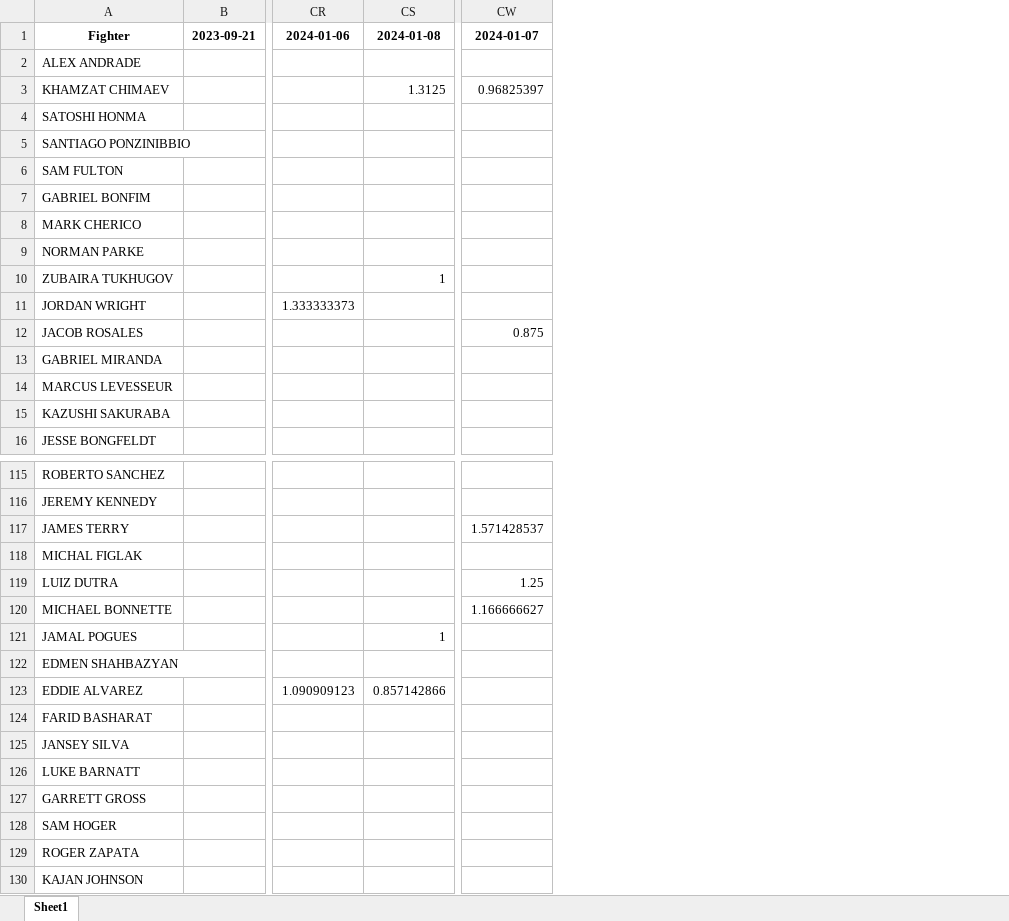
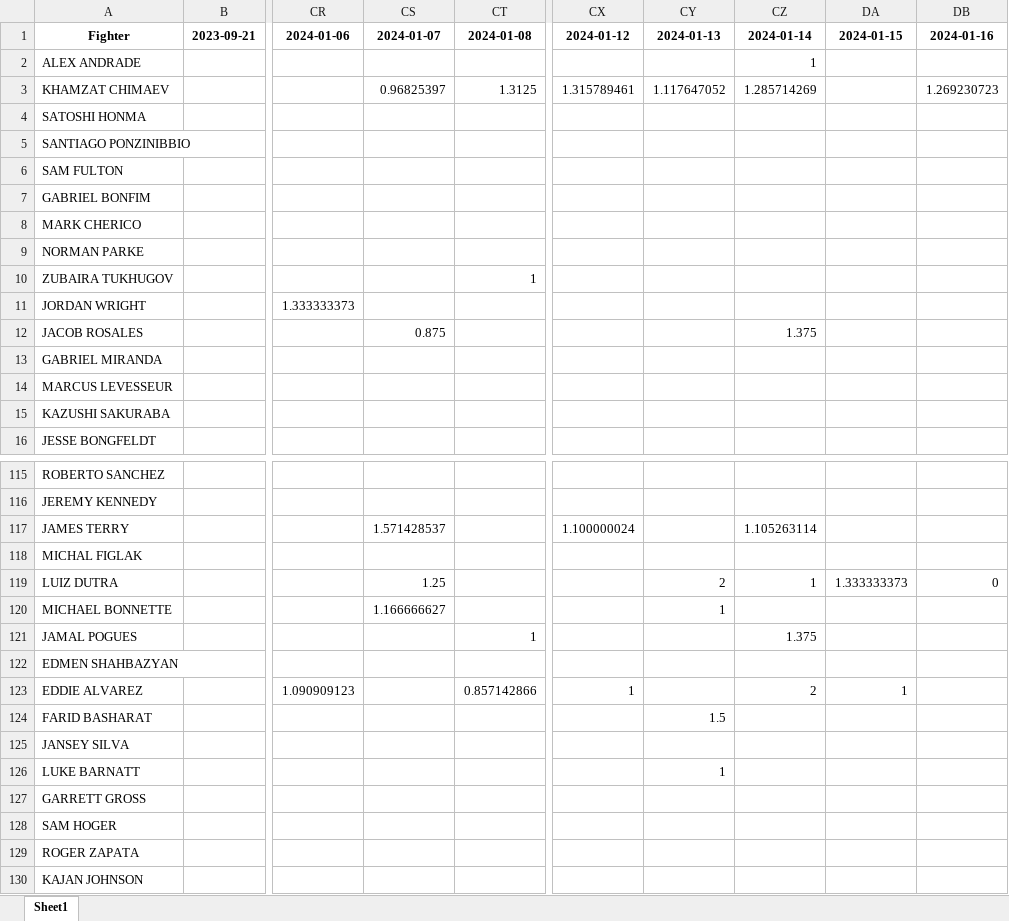
Before and after one commit to omara569/reddit_ufc_nlp, an Excel workbook: sentiment_analysis/output_data.xlsx, sheet Sheet1, drawn as a sheet; only a part is shown, gaps mark what is left out; values as stored, in another font and other column widths than the file's, no borders; addresses are those after the commit; the diff covers the shown part only; the diff names each change by its address in the sheet, - before the commit and + after, or states it on an @@ line.

Commit message:
Data Update

```diff
--- a/sentiment_analysis/output_data.xlsx (sheet Sheet1)
+++ b/sentiment_analysis/output_data.xlsx (sheet Sheet1)
+column CS, rows 1-12: 2024-01-07 |  | 0.96825397 |  |  |  |  |  |  |  |  | 0.875; rows 117-120: 1.571428537 |  | 1.25 | 1.166666627
+column CX, rows 1-3: 2024-01-12 |  | 1.315789461; rows 117-123: 1.100000024 |  |  |  |  |  | 1
+column CZ, rows 1-12: 2024-01-14 | 1 | 1.285714269 |  |  |  |  |  |  |  |  | 1.375; rows 117-123: 1.105263114 |  | 1 |  | 1.375 |  | 2
+column DA, row 1: 2024-01-15; rows 119-123: 1.333333373 |  |  |  | 1
+column DB, rows 1-3: 2024-01-16 |  | 1.269230723; row 119: 0
-CY1: 2024-01-07
+CY1: 2024-01-13
-CY3: 0.96825397
+CY3: 1.117647052
-CY12: 0.875
+CY12: (empty)
-CY117: 1.571428537
+CY117: (empty)
-CY119: 1.25
+CY119: 2
-CY120: 1.166666627
+CY120: 1
-CY124: (empty)
+CY124: 1.5
-CY126: (empty)
+CY126: 1
```
Also changed, not shown: 376 edited cells elsewhere in this sheet, 1 other file.
